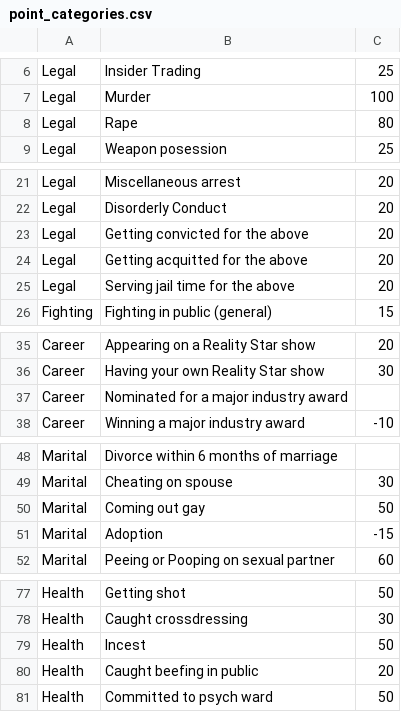
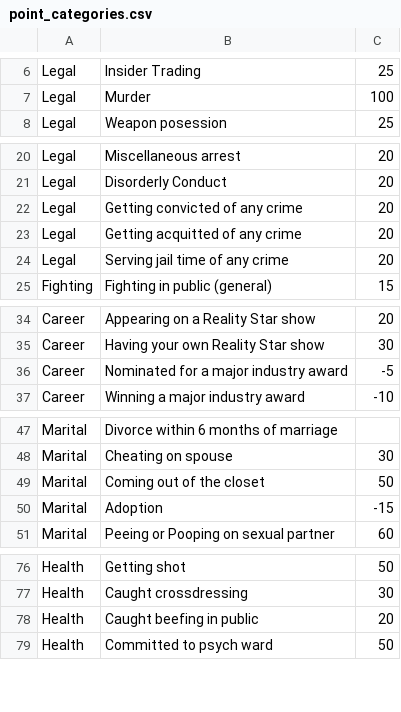
Before and after one commit to gmassanek/fantasy-celebrity, a CSV file: db/seeds/bad_celebs/point_categories.csv, drawn as a sheet; only a part is shown, gaps mark what is left out.

Commit message:
Clean up the point categories

```diff
--- a/db/seeds/bad_celebs/point_categories.csv
+++ b/db/seeds/bad_celebs/point_categories.csv
@@ -7,3 +7,2 @@ Legal,Insider Trading,25
 Legal,Murder,100
-Legal,Rape,80
 Legal,Weapon posession,25
@@ -22,5 +21,5 @@ Legal,Miscellaneous arrest,20
 Legal,Disorderly Conduct,20
-Legal,Getting convicted for the above,20
-Legal,Getting acquitted for the above,20
-Legal,Serving jail time for the above,20
+Legal,Getting convicted of any crime,20
+Legal,Getting acquitted of any crime,20
+Legal,Serving jail time of any crime,20
 Fighting,Fighting in public (general),15
@@ -36,3 +35,3 @@ Career,Appearing on a Reality Star show,20
 Career,Having your own Reality Star show,30
-Career,Nominated for a major industry award,
+Career,Nominated for a major industry award,-5
 Career,Winning a major industry award,-10
@@ -49,3 +48,3 @@ Marital,Divorce within 6 months of marriage,
 Marital,Cheating on spouse,30
-Marital,Coming out gay,50
+Marital,Coming out of the closet,50
 Marital,Adoption,-15
@@ -78,3 +77,2 @@ Health,Getting shot,50
 Health,Caught crossdressing,30
-Health,Incest,50
 Health,Caught beefing in public,20
```
Also changed, not shown: 1 other file.
